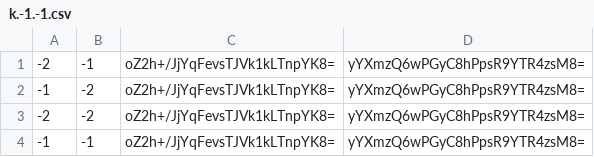
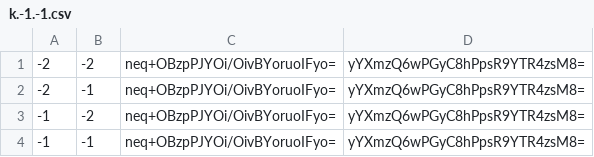
Before and after one commit to pib0t/mc-preise, a CSV file: map/tiles/zoom.0/metadata/k.-1.-1.csv, drawn as a sheet.

```diff
--- a/map/tiles/zoom.0/metadata/k.-1.-1.csv
+++ b/map/tiles/zoom.0/metadata/k.-1.-1.csv
@@ -1,4 +1,4 @@
--2,-1,oZ2h+/JjYqFevsTJVk1kLTnpYK8=,yYXmzQ6wPGyC8hPpsR9YTR4zsM8=
--1,-2,oZ2h+/JjYqFevsTJVk1kLTnpYK8=,yYXmzQ6wPGyC8hPpsR9YTR4zsM8=
--2,-2,oZ2h+/JjYqFevsTJVk1kLTnpYK8=,yYXmzQ6wPGyC8hPpsR9YTR4zsM8=
--1,-1,oZ2h+/JjYqFevsTJVk1kLTnpYK8=,yYXmzQ6wPGyC8hPpsR9YTR4zsM8=
+-2,-2,neq+OBzpPJYOi/OivBYoruoIFyo=,yYXmzQ6wPGyC8hPpsR9YTR4zsM8=
+-2,-1,neq+OBzpPJYOi/OivBYoruoIFyo=,yYXmzQ6wPGyC8hPpsR9YTR4zsM8=
+-1,-2,neq+OBzpPJYOi/OivBYoruoIFyo=,yYXmzQ6wPGyC8hPpsR9YTR4zsM8=
+-1,-1,neq+OBzpPJYOi/OivBYoruoIFyo=,yYXmzQ6wPGyC8hPpsR9YTR4zsM8=
```
Also changed, not shown: map/tiles/zoom.-1/metadata/k.-1.0.csv, map/tiles/zoom.-1/metadata/k.0.-1.csv, 52 other files.
